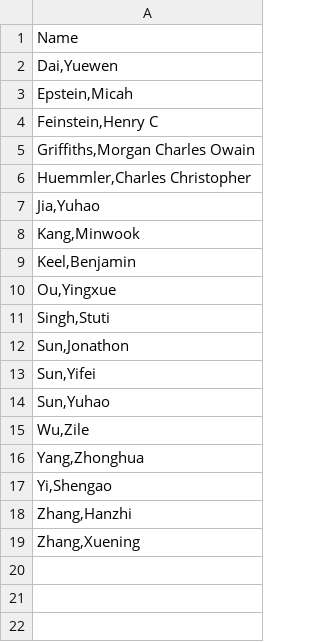
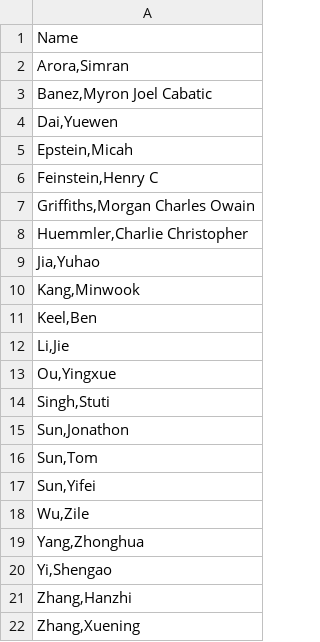
Before and after one commit to musa-611-fall-2022/class-dossier, a CSV file: opt/students.csv, drawn as a sheet.

Commit message:
Update list of students as of Aug 31

```diff
--- a/opt/students.csv
+++ b/opt/students.csv
@@ -1,2 +1,4 @@
 Name
+"Arora,Simran"
+"Banez,Myron Joel Cabatic"
 "Dai,Yuewen"
@@ -5,6 +7,7 @@ Name
 "Griffiths,Morgan Charles Owain"
-"Huemmler,Charles Christopher"
+"Huemmler,Charlie Christopher"
 "Jia,Yuhao"
 "Kang,Minwook"
-"Keel,Benjamin"
+"Keel,Ben"
+"Li,Jie"
 "Ou,Yingxue"
@@ -12,4 +15,4 @@ Name
 "Sun,Jonathon"
+"Sun,Tom"
 "Sun,Yifei"
-"Sun,Yuhao"
 "Wu,Zile"
```
Also changed, not shown: 13 other files.
